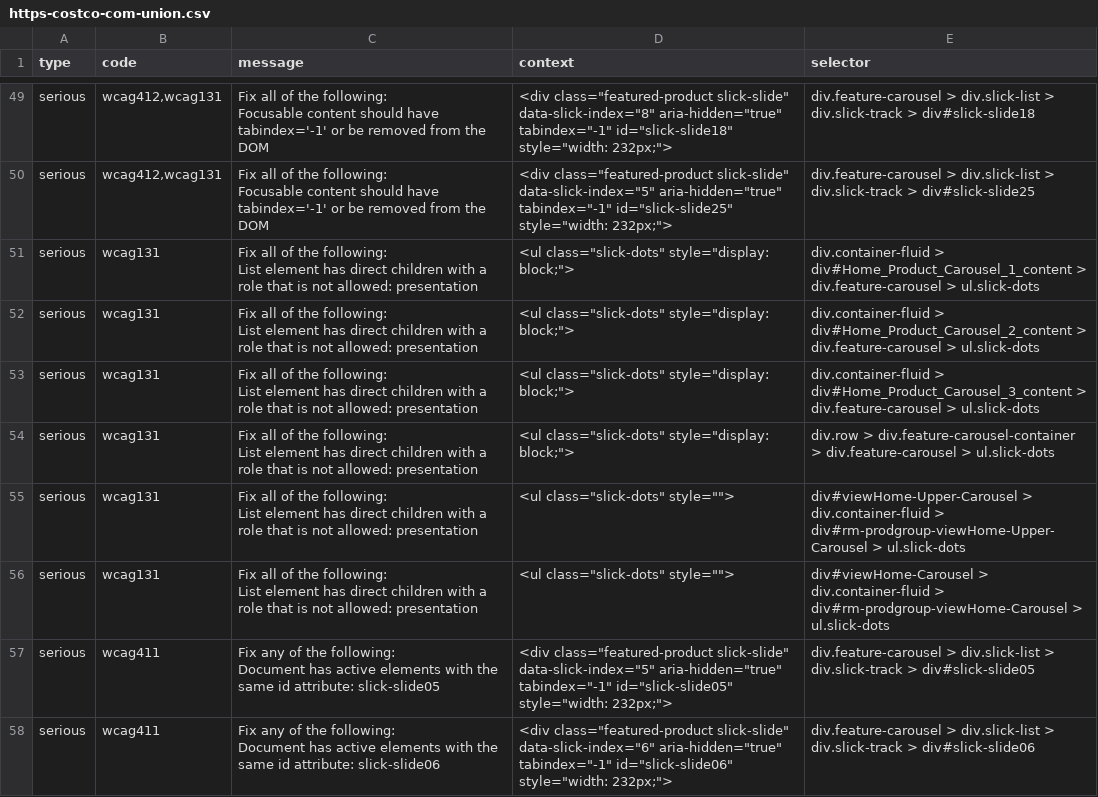
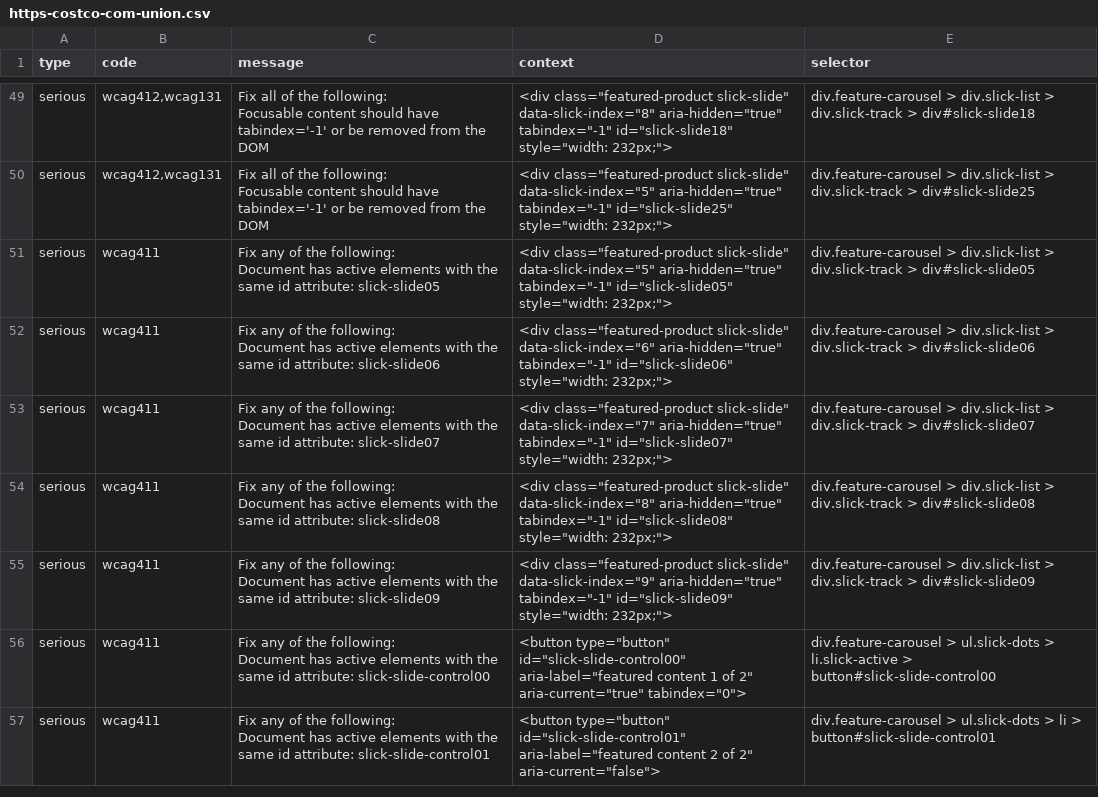
Before and after one commit to swe295-web-accessibility/web-accessiblity-issues, a CSV file: googlelighthouse/csv/https-costco-com-union.csv, drawn as a sheet; only a part is shown, gaps mark what is left out; the shorter side is filled out with more unchanged rows; ↵ is a line break in a cell; the diff names each change by its address in the sheet, - before the commit and + after, or states it on an @@ line.

```diff
--- a/googlelighthouse/csv/https-costco-com-union.csv
+++ b/googlelighthouse/csv/https-costco-com-union.csv
-row 51: serious | wcag131 | Fix all of the following: ↵ List element has direct children with a role that is not allowed: presentation | <ul class="slick-dots" style="display: block;"> | div.container-fluid > div#Home_Product_Carousel_1_content > div.feature-carousel > ul.slick-dots
-row 52: serious | wcag131 | Fix all of the following: ↵ List element has direct children with a role that is not allowed: presentation | <ul class="slick-dots" style="display: block;"> | div.container-fluid > div#Home_Product_Carousel_2_content > div.feature-carousel > ul.slick-dots
-row 53: serious | wcag131 | Fix all of the following: ↵ List element has direct children with a role that is not allowed: presentation | <ul class="slick-dots" style="display: block;"> | div.container-fluid > div#Home_Product_Carousel_3_content > div.feature-carousel > ul.slick-dots
-row 54: serious | wcag131 | Fix all of the following: ↵ List element has direct children with a role that is not allowed: presentation | <ul class="slick-dots" style="display: block;"> | div.row > div.feature-carousel-container > div.feature-carousel > ul.slick-dots
-row 55: serious | wcag131 | Fix all of the following: ↵ List element has direct children with a role that is not allowed: presentation | <ul class="slick-dots" style=""> | div#viewHome-Upper-Carousel > div.container-fluid > div#rm-prodgroup-viewHome-Upper-Carousel > ul.slick-dots
-row 56: serious | wcag131 | Fix all of the following: ↵ List element has direct children with a role that is not allowed: presentation | <ul class="slick-dots" style=""> | div#viewHome-Carousel > div.container-fluid > div#rm-prodgroup-viewHome-Carousel > ul.slick-dots
```
Also changed, not shown: googlelighthouse/csv/https-samsung-com--union.csv, googlelighthouse/csv/https-www-etsy-com--union.csv, 13 other files.
